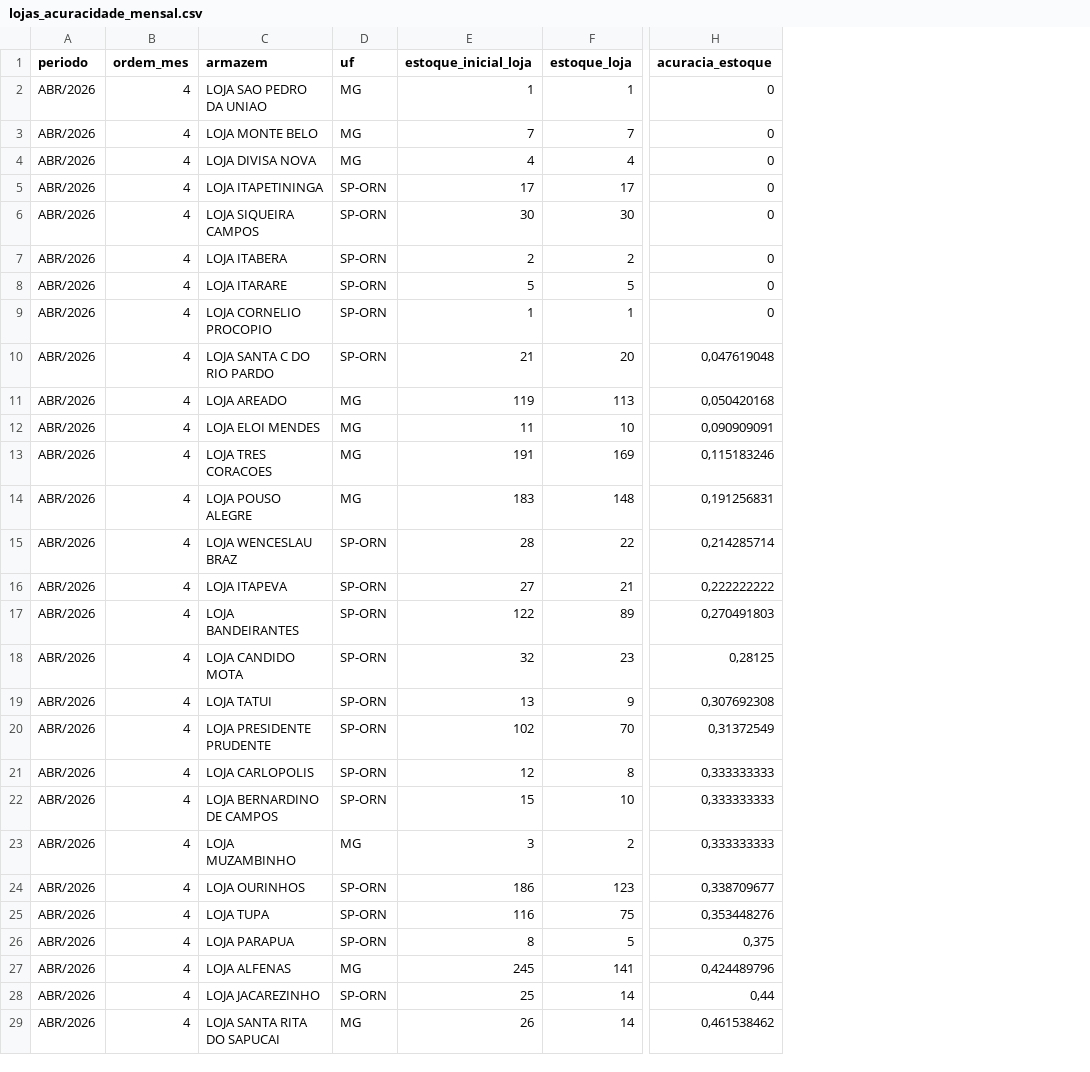
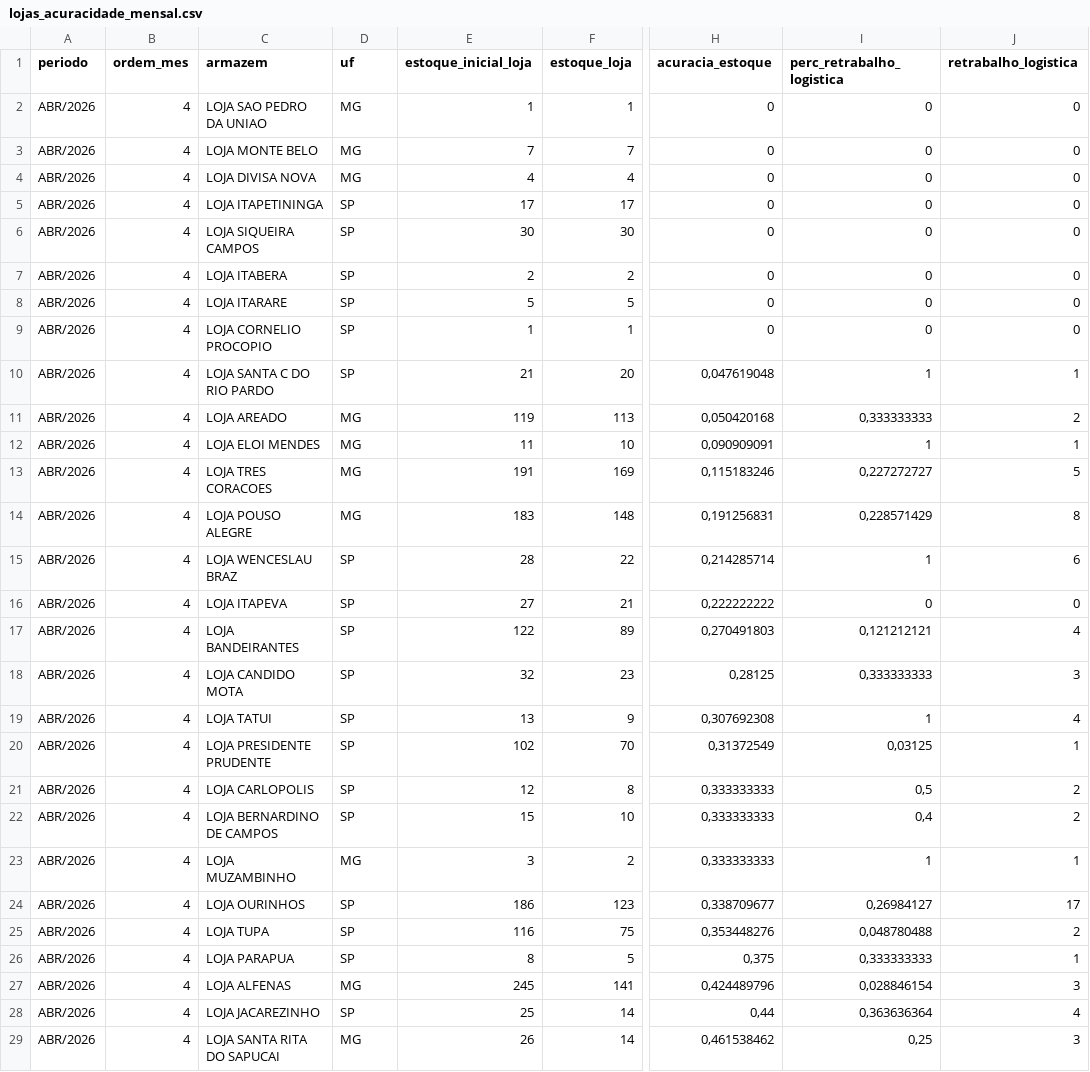
Before and after one commit to igorsilva0584-png/dashboard-lojas-acuracidade, a CSV file: data/lojas_acuracidade_mensal.csv, drawn as a sheet; only a part is shown, gaps mark what is left out; the diff covers the shown part only; the diff names each change by its address in the sheet, - before the commit and + after, or states it on an @@ line.

Commit message:
Add files via upload

```diff
--- a/data/lojas_acuracidade_mensal.csv
+++ b/data/lojas_acuracidade_mensal.csv
+column I (perc_retrabalho_logistica), rows 2-29: 0 | 0 | 0 | 0 | 0 | 0 | 0 | 0 | 1 | 0,333333333 | 1 | 0,227272727 | 0,228571429 | 1 | 0 | 0,121212121 | 0,333333333 | 1 | 0,03125 | 0,5 | 0,4 | 1 | 0,26984127 | 0,048780488 | 0,333333333 | 0,028846154 | 0,363636364 | 0,25
+column J (retrabalho_logistica), rows 2-29: 0 | 0 | 0 | 0 | 0 | 0 | 0 | 0 | 1 | 2 | 1 | 5 | 8 | 6 | 0 | 4 | 3 | 4 | 1 | 2 | 2 | 1 | 17 | 2 | 1 | 3 | 4 | 3
-D5:D10 (uf): SP-ORN
+D5:D10 (uf): SP
-D15:D22 (uf): SP-ORN
+D15:D22 (uf): SP
-D24:D26 (uf): SP-ORN
+D24:D26 (uf): SP
-D28 (uf): SP-ORN
+D28 (uf): SP
```
Also changed, not shown: 62 edited cells elsewhere in this file.
